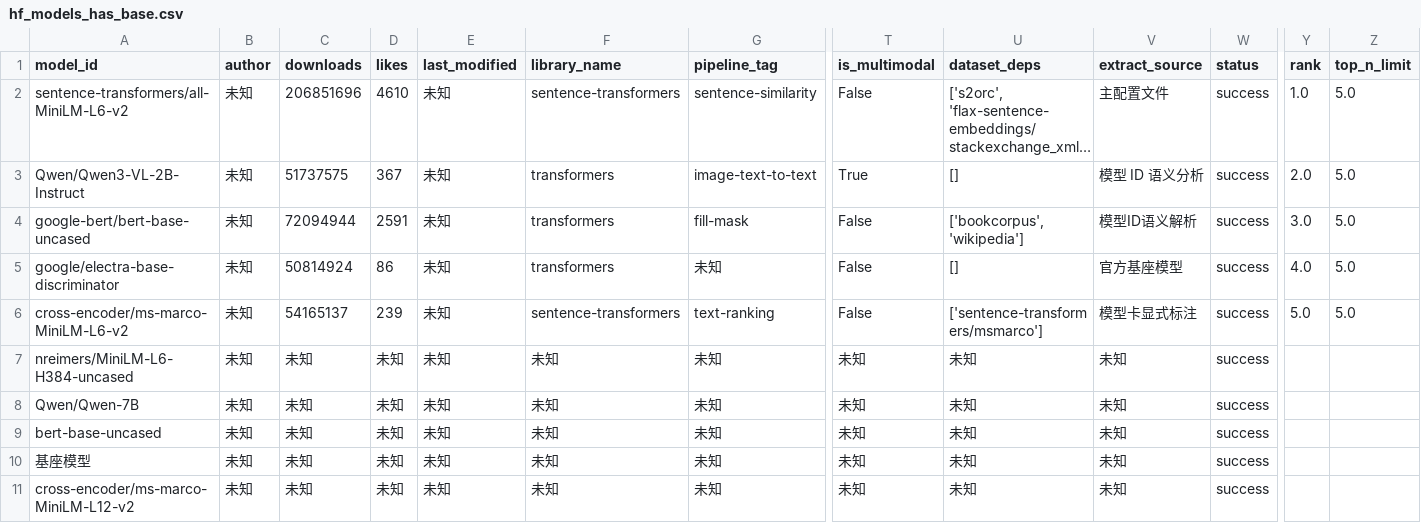
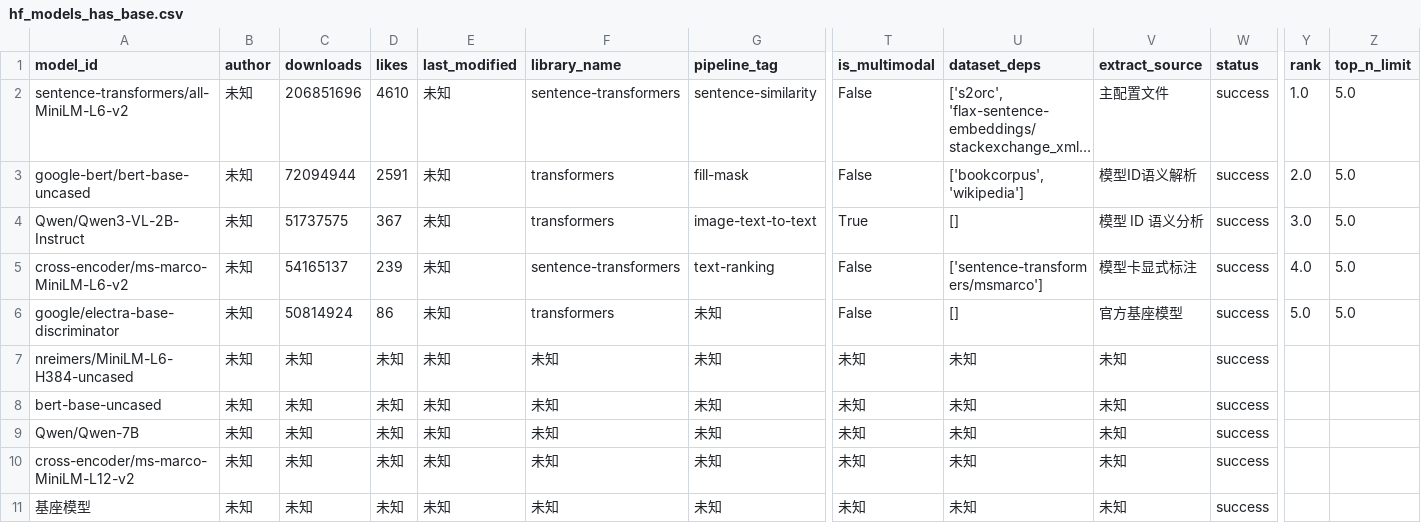
Before and after one commit to dontcallmelimohan/LLM-Genealogy, a CSV file: hf_models_has_base.csv, drawn as a sheet; only a part is shown, gaps mark what is left out; long unchanged cells end in …; removed rows and columns are numbered as before the commit, all else as after; rows hold the shown columns only; the diff names each change by its address in the sheet, - before the commit and + after, or states it on an @@ line.

```diff
--- a/hf_models_has_base.csv
+++ b/hf_models_has_base.csv
-row 3: Qwen/Qwen3-VL-2B-Instruct | 未知 | 51737575 | 367 | 未知 | transformers | image-text-to-text | True | [] | 模型 ID 语义分析 | success | 2.0 | 5.0
-Y3 (rank): 3.0
+Y3 (rank): 2.0
-row 5: google/electra-base-discriminator | 未知 | 50814924 | 86 | 未知 | transformers | 未知 | False | [] | 官方基座模型 | success | 4.0 | 5.0
+row 4: Qwen/Qwen3-VL-2B-Instruct | 未知 | 51737575 | 367 | 未知 | transformers | image-text-to-text | True | [] | 模型 ID 语义分析 | success | 3.0 | 5.0
-Y5 (rank): 5.0
+Y5 (rank): 4.0
+row 6: google/electra-base-discriminator | 未知 | 50814924 | 86 | 未知 | transformers | 未知 | False | [] | 官方基座模型 | success | 5.0 | 5.0
@@ row 9 moved to row 8: bert-base-uncased @@
@@ row 11 moved to row 10: cross-encoder/ms-marco-MiniLM-L12-v2 @@
```
Also changed, not shown: data/hf_models_ultimate.csv, data/hf_models_valid.csv, 1 other file.
